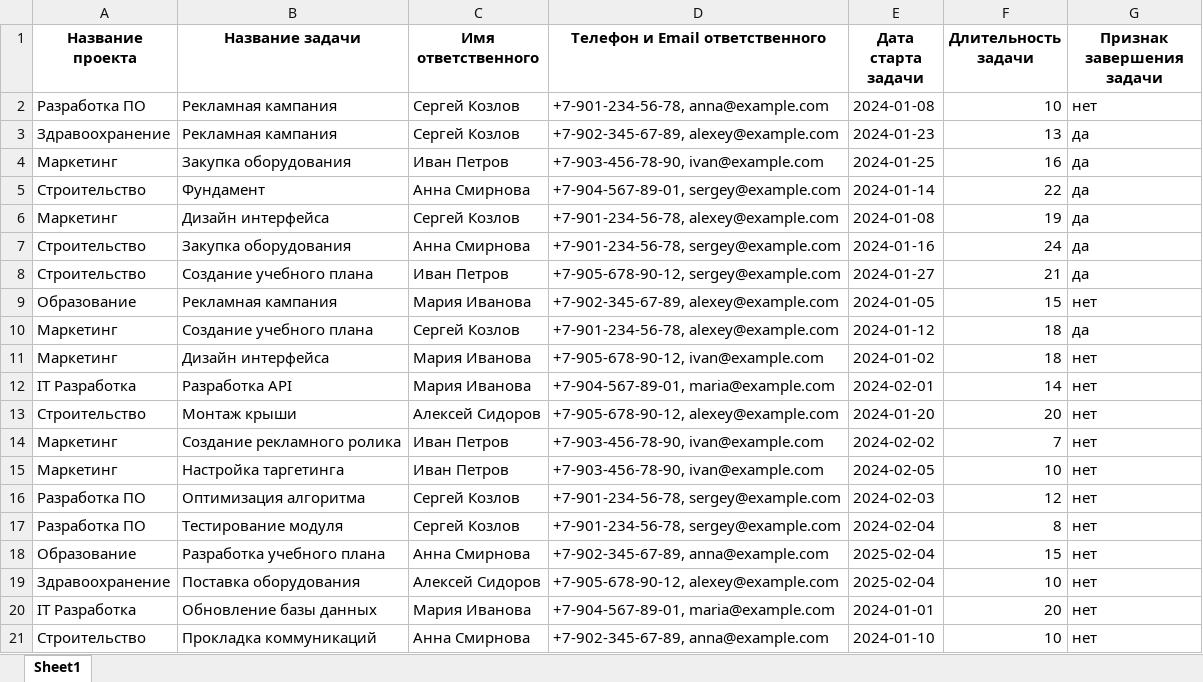
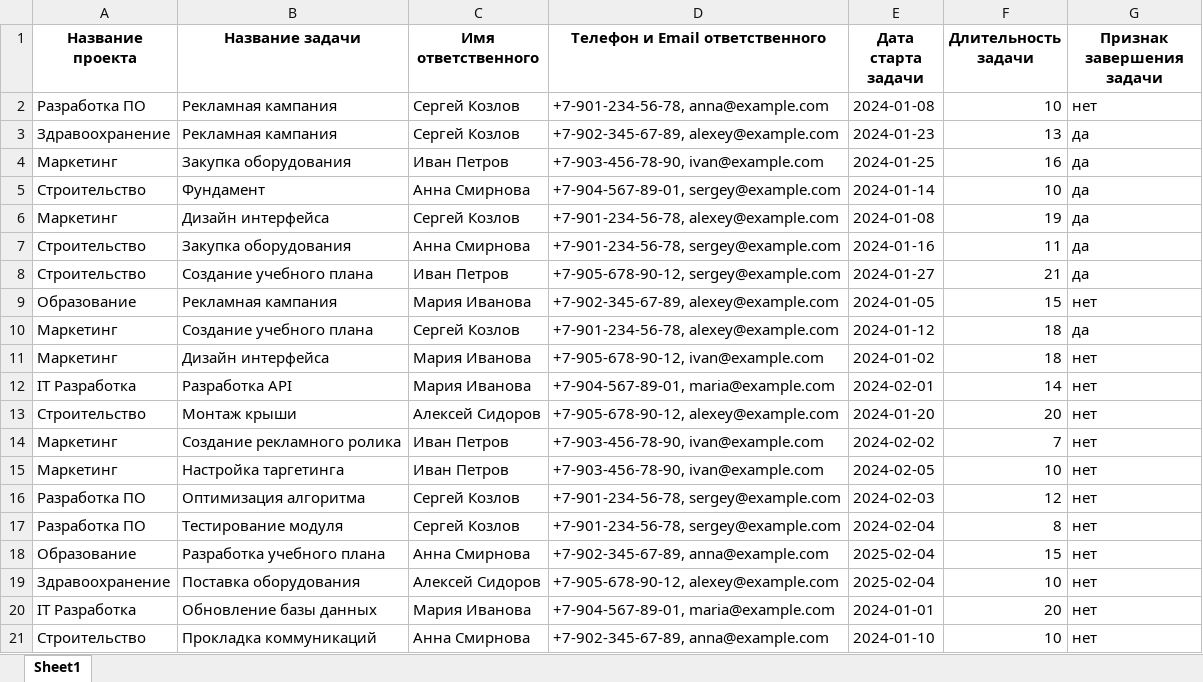
Before and after one commit to EmittingLight/Khasangprojectmanagement, an Excel workbook: project_tasks_filled_corrected_updated.xlsx, sheet Sheet1, drawn as a sheet; values as stored, in another font and other column widths than the file's, no borders; the diff names each change by its address in the sheet, - before the commit and + after, or states it on an @@ line.

```diff
--- a/project_tasks_filled_corrected_updated.xlsx (sheet Sheet1)
+++ b/project_tasks_filled_corrected_updated.xlsx (sheet Sheet1)
-F5 (Длительность задачи): 22
+F5 (Длительность задачи): 10
-F7 (Длительность задачи): 24
+F7 (Длительность задачи): 11
```
Also changed, not shown: 3 other files.
